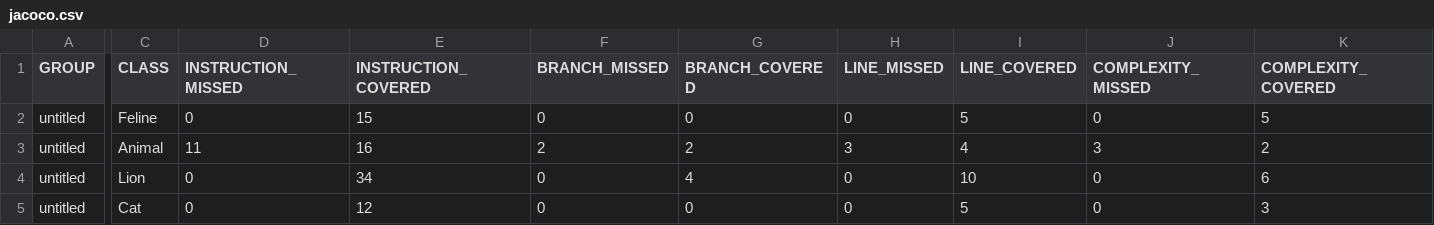
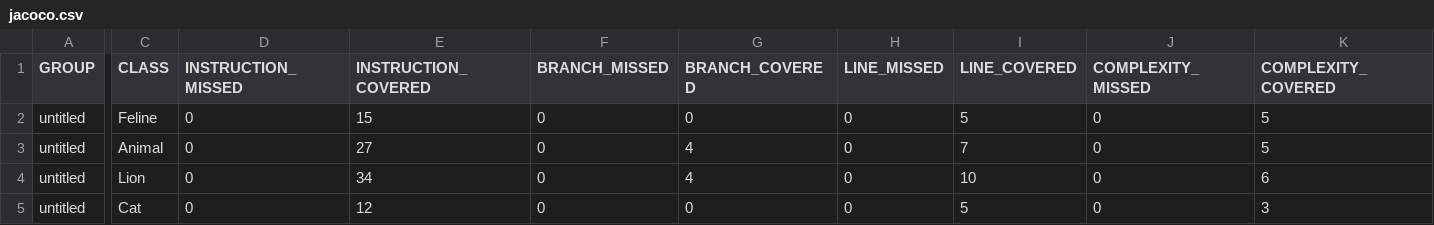
Before and after one commit to FrolovVA/qa_java, a CSV file: target/site/jacoco/jacoco.csv, drawn as a sheet; only a part is shown, gaps mark what is left out; the diff covers the shown part only; the diff names each change by its address in the sheet, - before the commit and + after, or states it on an @@ line.

```diff
--- a/target/site/jacoco/jacoco.csv
+++ b/target/site/jacoco/jacoco.csv
-D3 (INSTRUCTION_MISSED): 11
+D3 (INSTRUCTION_MISSED): 0
-E3 (INSTRUCTION_COVERED): 16
+E3 (INSTRUCTION_COVERED): 27
-F3 (BRANCH_MISSED): 2
+F3 (BRANCH_MISSED): 0
-G3 (BRANCH_COVERED): 2
+G3 (BRANCH_COVERED): 4
-H3 (LINE_MISSED): 3
+H3 (LINE_MISSED): 0
-I3 (LINE_COVERED): 4
+I3 (LINE_COVERED): 7
-J3 (COMPLEXITY_MISSED): 3
+J3 (COMPLEXITY_MISSED): 0
-K3 (COMPLEXITY_COVERED): 2
+K3 (COMPLEXITY_COVERED): 5
```
Also changed, not shown: 2 edited cells elsewhere in this file, 24 other files.
